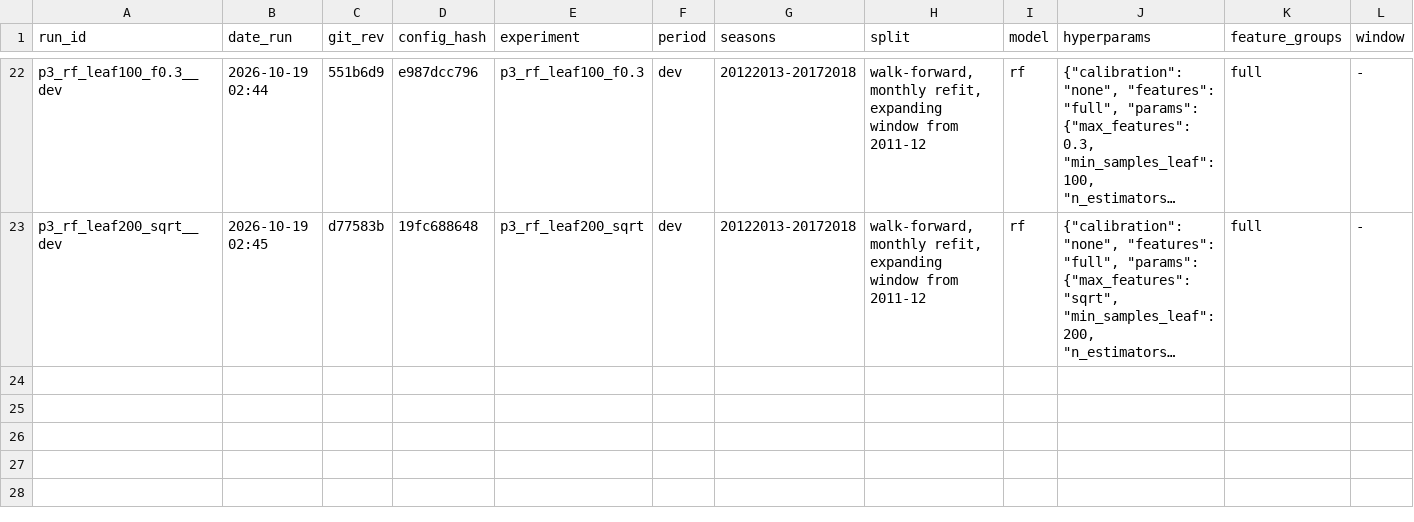
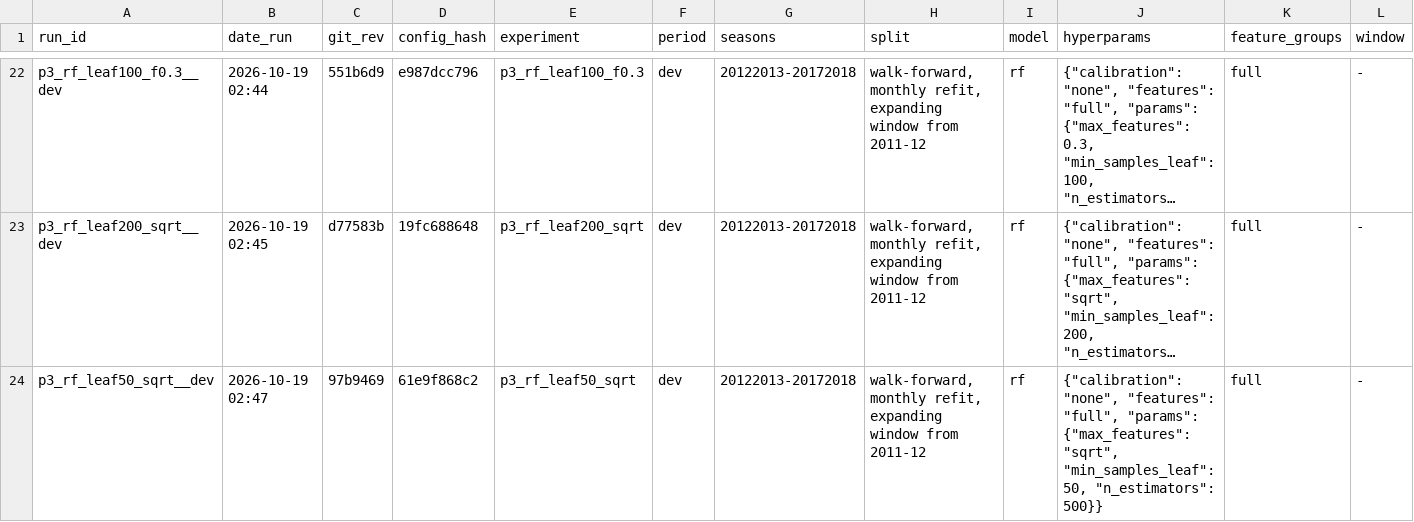
Before and after one commit to Sevbro123/swedish-suede, a CSV file: results/experiments.csv, drawn as a sheet; only a part is shown, gaps mark what is left out; long unchanged cells end in …; rows hold the shown columns only; the diff names each change by its address in the sheet, - before the commit and + after, or states it on an @@ line.

```diff
--- a/results/experiments.csv
+++ b/results/experiments.csv
+row 24: p3_rf_leaf50_sqrt__dev | 2026-10-19 02:47 | 97b9469 | 61e9f868c2 | p3_rf_leaf50_sqrt | dev | 20122013-20172018 | walk-forward, monthly refit, expanding window from 2011-12 | rf | {"calibration": "none", "features": "full", "params": {"max_features": "sqrt", "min_samples_leaf": 50, "n_estimators": 500}} | full | -
```
Also changed, not shown: 3 other files.
